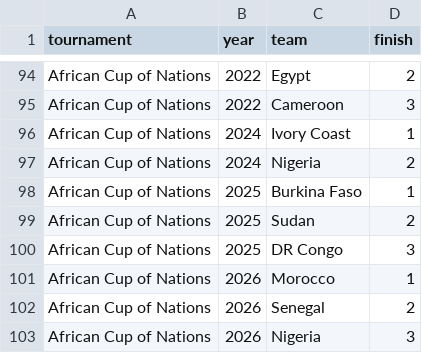
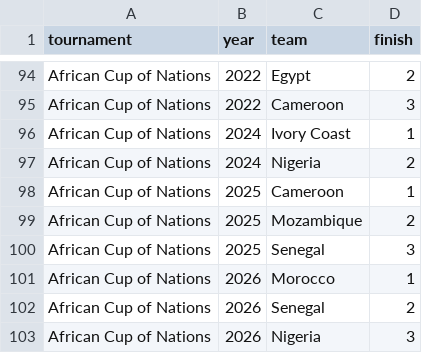
Before and after one commit to fakeronjan/messi, a CSV file: tournament_podiums.csv, drawn as a sheet; only a part is shown, gaps mark what is left out.

```diff
--- a/tournament_podiums.csv
+++ b/tournament_podiums.csv
@@ -97,5 +97,5 @@ African Cup of Nations,2024,Ivory Coast,1
 African Cup of Nations,2024,Nigeria,2
-African Cup of Nations,2025,Burkina Faso,1
-African Cup of Nations,2025,Sudan,2
-African Cup of Nations,2025,DR Congo,3
+African Cup of Nations,2025,Cameroon,1
+African Cup of Nations,2025,Mozambique,2
+African Cup of Nations,2025,Senegal,3
 African Cup of Nations,2026,Morocco,1
```
Also changed, not shown: 30 other files.
